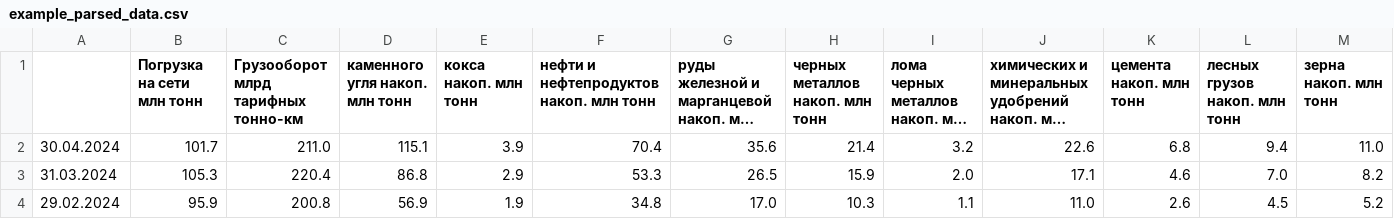
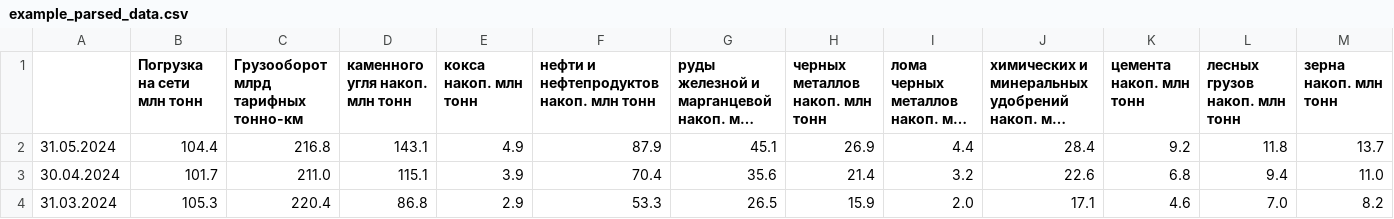
Before and after one commit to ETinstitute/rzd_parser, a CSV file: example_parsed_data.csv, drawn as a sheet; only a part is shown; the shorter side is filled out with more unchanged rows; long unchanged cells end in …; rows hold the shown columns only; the diff names each change by its address in the sheet, - before the commit and + after, or states it on an @@ line.

Commit message:
обновил данные до 31.05.2024

```diff
--- a/example_parsed_data.csv
+++ b/example_parsed_data.csv
+row 2: 31.05.2024 | 104.4 | 216.8 | 143.1 | 4.9 | 87.9 | 45.1 | 26.9 | 4.4 | 28.4 | 9.2 | 11.8 | 13.7
```
